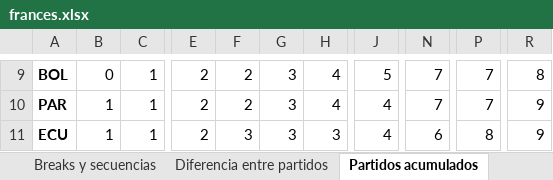
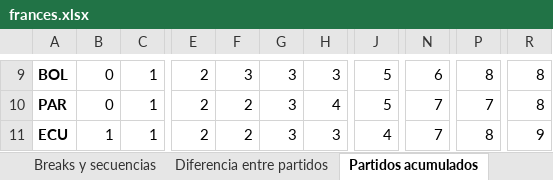
Before and after one commit to cmmd13/Fixture-Playoffs-America-Cup, an Excel workbook: frances.xlsx, sheet Partidos acumulados, drawn as a sheet; only a part is shown, gaps mark what is left out; values as stored, in another font and other column widths than the file's, no borders; the diff covers the shown part only; the diff names each change by its address in the sheet, - before the commit and + after, or states it on an @@ line.

```diff
--- a/frances.xlsx (sheet Partidos acumulados)
+++ b/frances.xlsx (sheet Partidos acumulados)
-F9: 2
+F9: 3
-H9: 4
+H9: 3
-N9: 7
+N9: 6
-P9: 7
+P9: 8
-B10: 1
+B10: 0
-J10: 4
+J10: 5
-R10: 9
+R10: 8
-F11: 3
+F11: 2
-N11: 6
+N11: 7
```
Also changed, not shown: 35 edited cells elsewhere in this sheet, sheet Fixture frances, sheet Breaks y secuencias, 2 other files.
